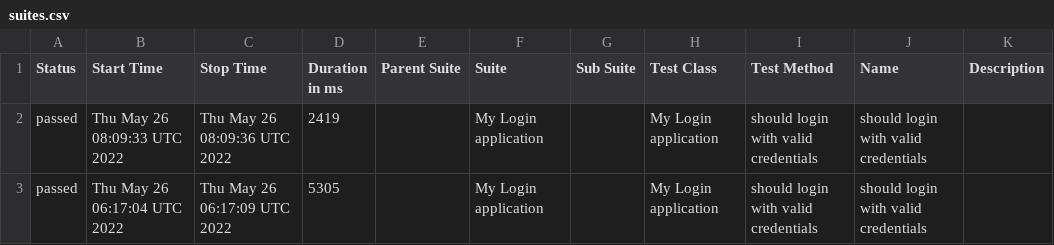
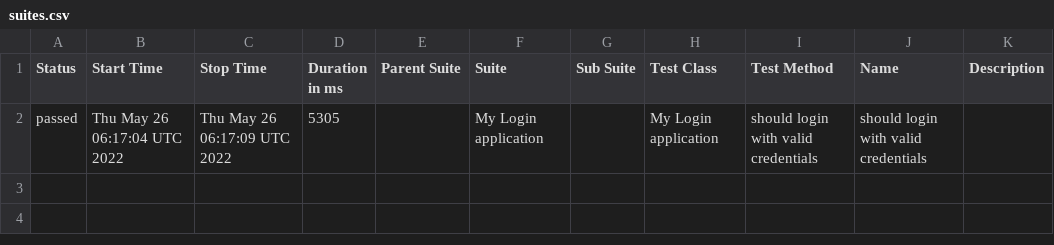
Before and after one commit to Kravch773/testGithubActions, a CSV file: data/suites.csv, drawn as a sheet.

Commit message:
Deploying to gh-pages from @ Kravch773/testGithubActions@1379472fbd417c0c24628d1b60404d5c932d2252 🚀

```diff
--- a/data/suites.csv
+++ b/data/suites.csv
@@ -1,3 +1,2 @@
 "Status","Start Time","Stop Time","Duration in ms","Parent Suite","Suite","Sub Suite","Test Class","Test Method","Name","Description"
-"passed","Thu May 26 08:09:33 UTC 2022","Thu May 26 08:09:36 UTC 2022","2419","","My Login application","","My Login application","should login with valid credentials","should login with valid credentials",""
 "passed","Thu May 26 06:17:04 UTC 2022","Thu May 26 06:17:09 UTC 2022","5305","","My Login application","","My Login application","should login with valid credentials","should login with valid credentials",""
```
Also changed, not shown: 36 other files.
